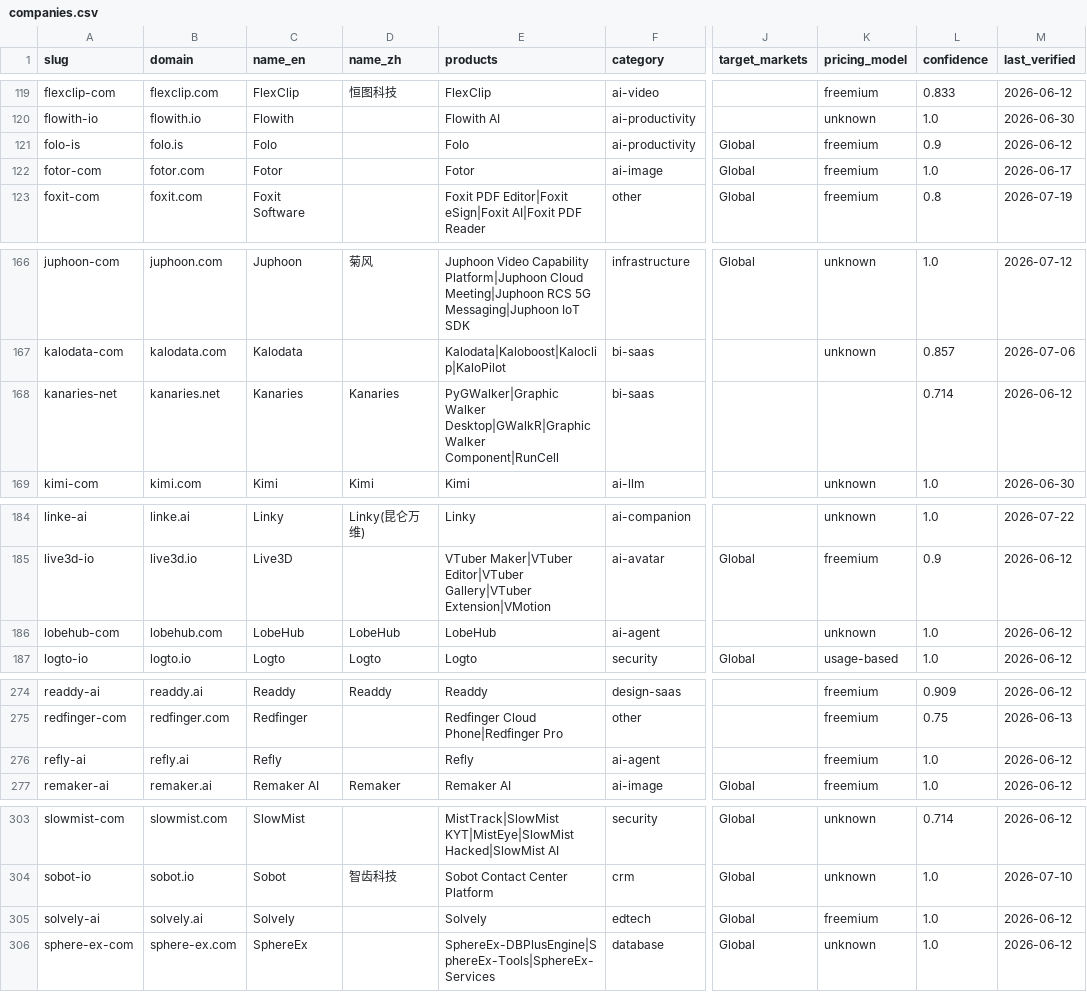
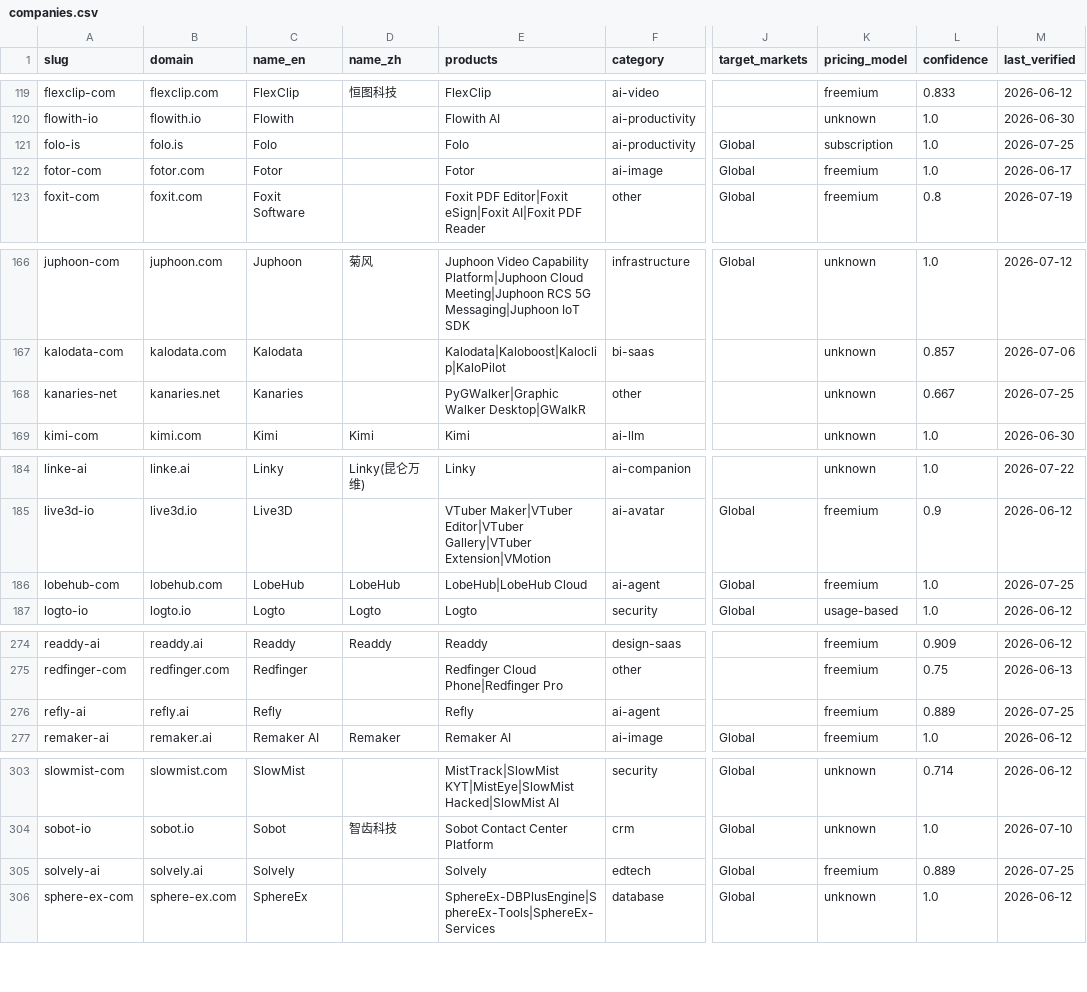
Before and after one commit to SinoFacts/dataset, a CSV file: companies.csv, drawn as a sheet; only a part is shown, gaps mark what is left out; the diff names each change by its address in the sheet, - before the commit and + after, or states it on an @@ line.

Commit message:
Data refresh: 383 companies (2026-07-25)

```diff
--- a/companies.csv
+++ b/companies.csv
-K121 (pricing_model): freemium
+K121 (pricing_model): subscription
-L121 (confidence): 0.9
+L121 (confidence): 1.0
-M121 (last_verified): 2026-06-12
+M121 (last_verified): 2026-07-25
-D168 (name_zh): Kanaries
+D168 (name_zh): (empty)
-E168 (products): PyGWalker|Graphic Walker Desktop|GWalkR|Graphic Walker Component|RunCell
+E168 (products): PyGWalker|Graphic Walker Desktop|GWalkR
-F168 (category): bi-saas
+F168 (category): other
-K168 (pricing_model): (empty)
+K168 (pricing_model): unknown
-L168 (confidence): 0.714
+L168 (confidence): 0.667
-M168 (last_verified): 2026-06-12
+M168 (last_verified): 2026-07-25
-E186 (products): LobeHub
+E186 (products): LobeHub|LobeHub Cloud
-J186 (target_markets): (empty)
+J186 (target_markets): Global
-K186 (pricing_model): unknown
+K186 (pricing_model): freemium
-M186 (last_verified): 2026-06-12
+M186 (last_verified): 2026-07-25
-L276 (confidence): 1.0
+L276 (confidence): 0.889
-M276 (last_verified): 2026-06-12
+M276 (last_verified): 2026-07-25
-L305 (confidence): 1.0
+L305 (confidence): 0.889
-M305 (last_verified): 2026-06-12
+M305 (last_verified): 2026-07-25
```
Also changed, not shown: 3 other files.
